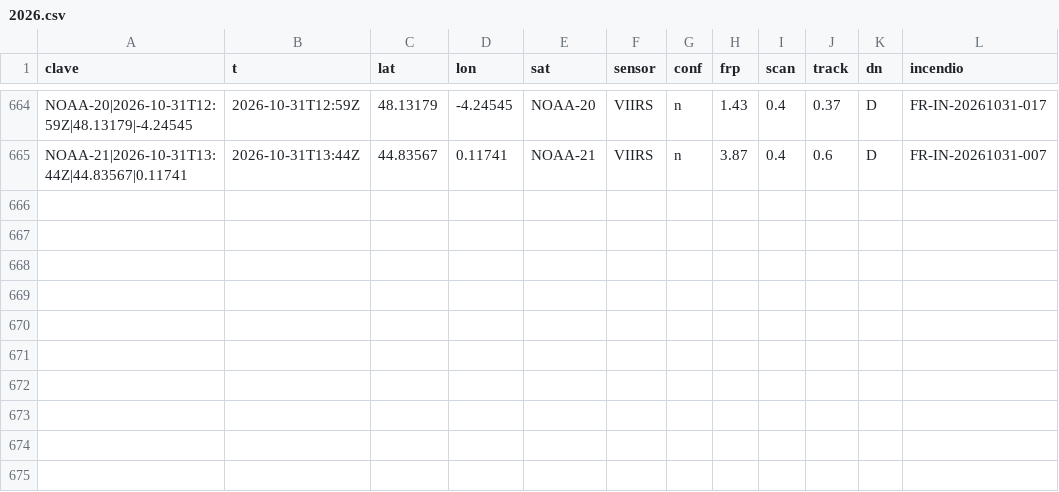
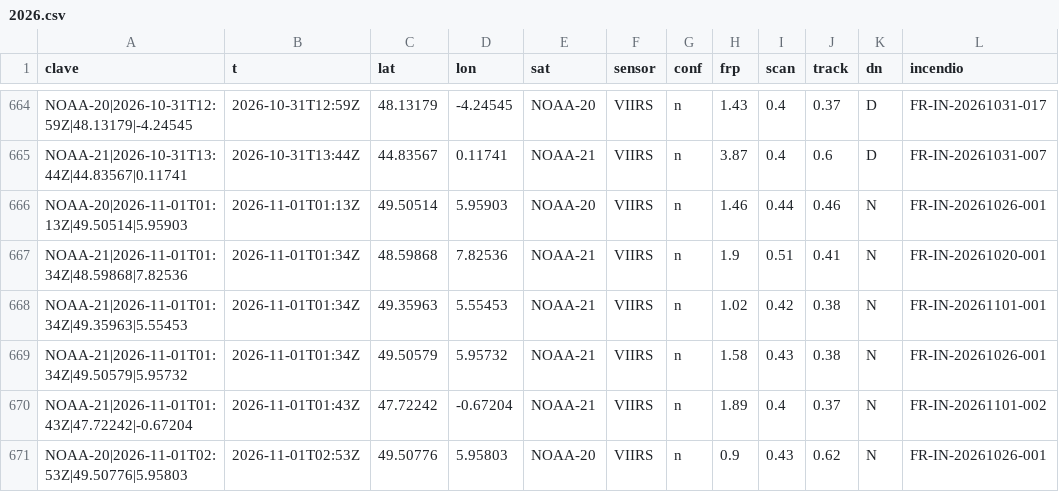
Before and after one commit to Asensio94/vigia-incendios, a CSV file: data/fr/focos/2026.csv, drawn as a sheet; only a part is shown, gaps mark what is left out.

```diff
--- a/data/fr/focos/2026.csv
+++ b/data/fr/focos/2026.csv
@@ -665 +665,7 @@ NOAA-20|2026-10-31T12:59Z|48.13179|-4.24545,2026-10-31T12:59Z,48.13179,-4.24545,
 NOAA-21|2026-10-31T13:44Z|44.83567|0.11741,2026-10-31T13:44Z,44.83567,0.11741,NOAA-21,VIIRS,n,3.87,0.4,0.6,D,FR-IN-20261031-007
+NOAA-20|2026-11-01T01:13Z|49.50514|5.95903,2026-11-01T01:13Z,49.50514,5.95903,NOAA-20,VIIRS,n,1.46,0.44,0.46,N,FR-IN-20261026-001
+NOAA-21|2026-11-01T01:34Z|48.59868|7.82536,2026-11-01T01:34Z,48.59868,7.82536,NOAA-21,VIIRS,n,1.9,0.51,0.41,N,FR-IN-20261020-001
+NOAA-21|2026-11-01T01:34Z|49.35963|5.55453,2026-11-01T01:34Z,49.35963,5.55453,NOAA-21,VIIRS,n,1.02,0.42,0.38,N,FR-IN-20261101-001
+NOAA-21|2026-11-01T01:34Z|49.50579|5.95732,2026-11-01T01:34Z,49.50579,5.95732,NOAA-21,VIIRS,n,1.58,0.43,0.38,N,FR-IN-20261026-001
+NOAA-21|2026-11-01T01:43Z|47.72242|-0.67204,2026-11-01T01:43Z,47.72242,-0.67204,NOAA-21,VIIRS,n,1.89,0.4,0.37,N,FR-IN-20261101-002
+NOAA-20|2026-11-01T02:53Z|49.50776|5.95803,2026-11-01T02:53Z,49.50776,5.95803,NOAA-20,VIIRS,n,0.9,0.43,0.62,N,FR-IN-20261026-001
```
Also changed, not shown: data/focos/2026.csv, 6 other files.
